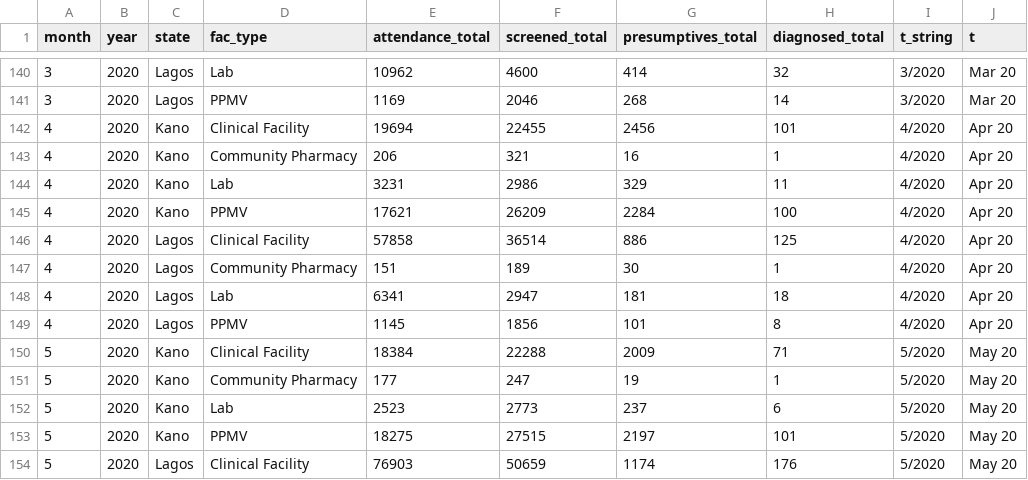
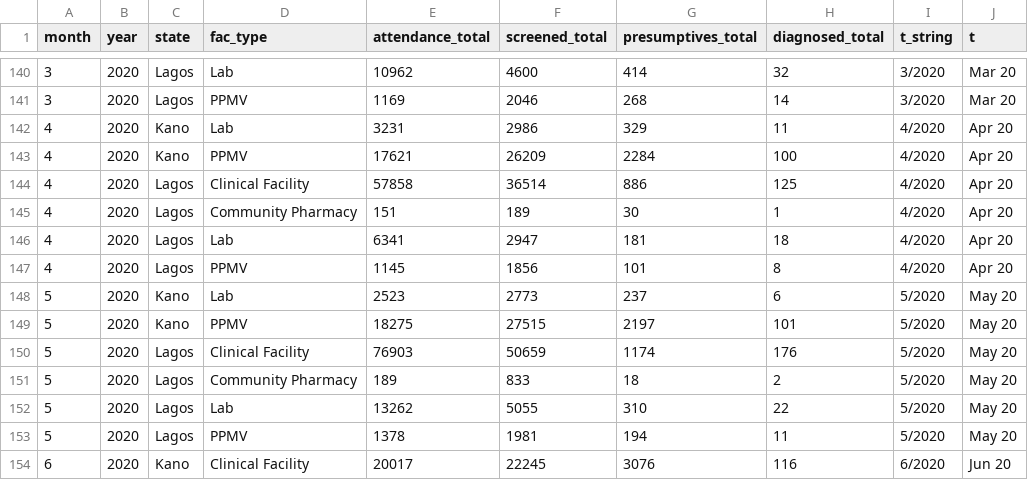
Before and after one commit to bbdaniels/nigeria-shops-analysis, a CSV file: 1-shops-old/outputs/data/cascade-type.csv, drawn as a sheet; only a part is shown, gaps mark what is left out; the shorter side is filled out with more unchanged rows; the diff names each change by its address in the sheet, - before the commit and + after, or states it on an @@ line.

```diff
--- a/1-shops-old/outputs/data/cascade-type.csv
+++ b/1-shops-old/outputs/data/cascade-type.csv
-row 142: 4 | 2020 | Kano | Clinical Facility | 19694 | 22455 | 2456 | 101 | 4/2020 | Apr 20
-row 143: 4 | 2020 | Kano | Community Pharmacy | 206 | 321 | 16 | 1 | 4/2020 | Apr 20
-row 150: 5 | 2020 | Kano | Clinical Facility | 18384 | 22288 | 2009 | 71 | 5/2020 | May 20
-row 151: 5 | 2020 | Kano | Community Pharmacy | 177 | 247 | 19 | 1 | 5/2020 | May 20
```
Also changed, not shown: 1-shops-old/outputs/data/cases-fac_type.csv, 1-shops-old/outputs/data/closures.csv, 19 other files.
